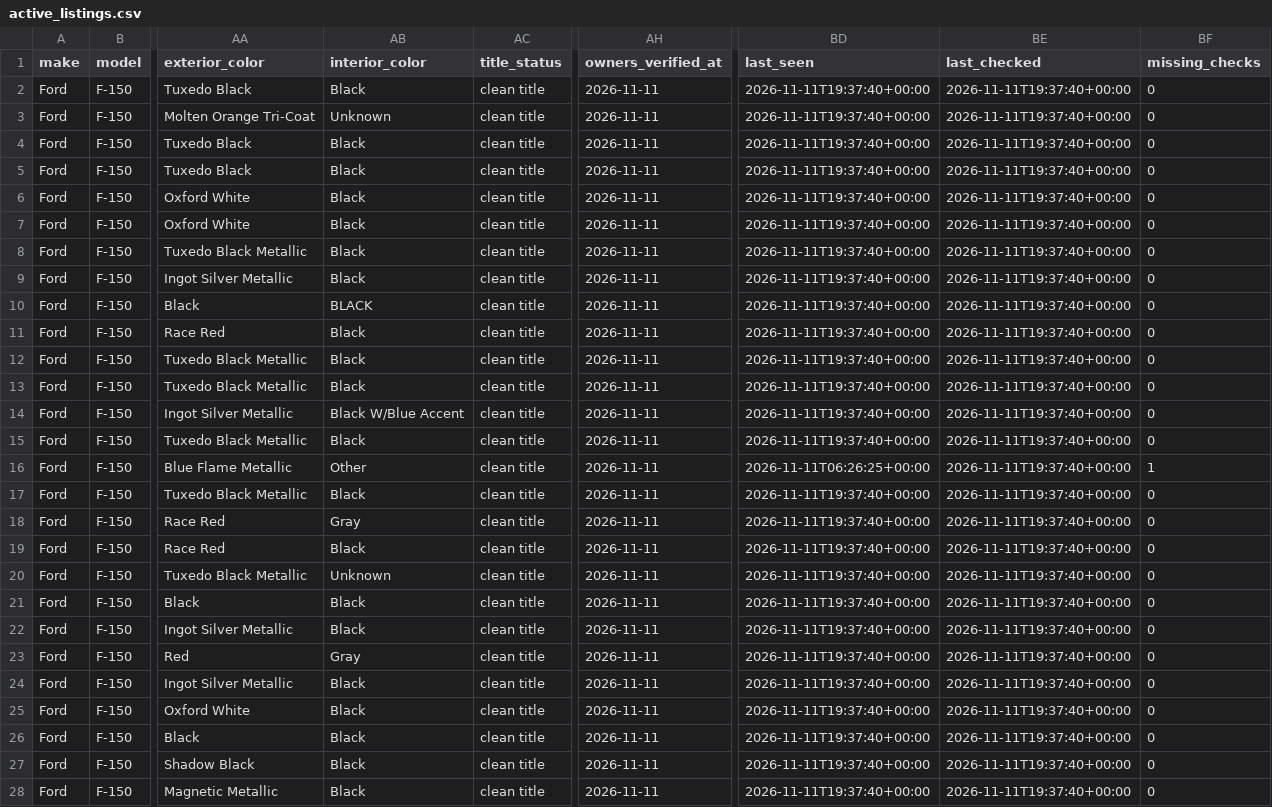
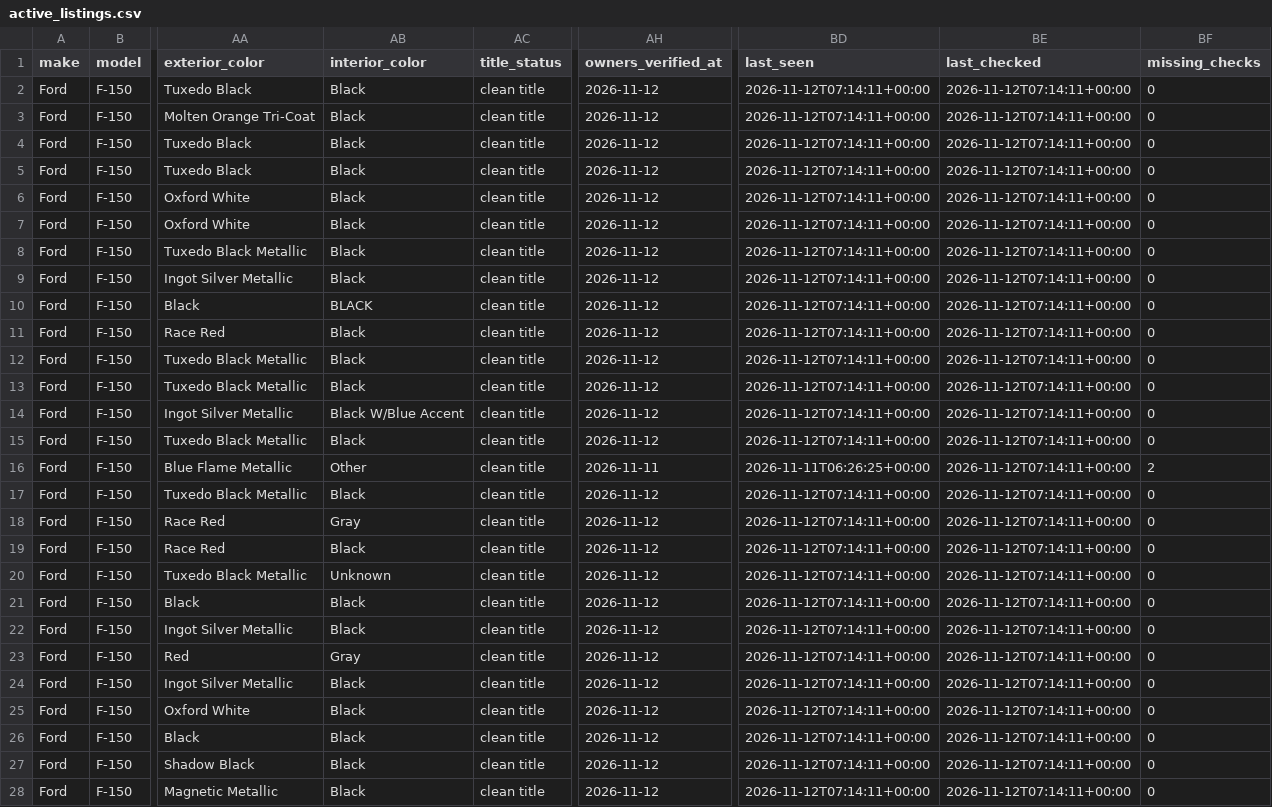
Before and after one commit to SHill1289/Cruiser-scout, a CSV file: data/active_listings.csv, drawn as a sheet; only a part is shown, gaps mark what is left out; the diff covers the shown part only; the diff names each change by its address in the sheet, - before the commit and + after, or states it on an @@ line.

```diff
--- a/data/active_listings.csv
+++ b/data/active_listings.csv
-AH2:AH15 (owners_verified_at): 2026-11-11
+AH2:AH15 (owners_verified_at): 2026-11-12
-BD2:BD15 (last_seen): 2026-11-11T19:37:40+00:00
+BD2:BD15 (last_seen): 2026-11-12T07:14:11+00:00
-BE2:BE28 (last_checked): 2026-11-11T19:37:40+00:00
+BE2:BE28 (last_checked): 2026-11-12T07:14:11+00:00
-AB3 (interior_color): Unknown
+AB3 (interior_color): Black
-BF16 (missing_checks): 1
+BF16 (missing_checks): 2
-AH17:AH28 (owners_verified_at): 2026-11-11
+AH17:AH28 (owners_verified_at): 2026-11-12
-BD17:BD28 (last_seen): 2026-11-11T19:37:40+00:00
+BD17:BD28 (last_seen): 2026-11-12T07:14:11+00:00
```
Also changed, not shown: 36 edited cells elsewhere in this file, data/excluded_listings.csv, data/listings.csv, 8 other files.
